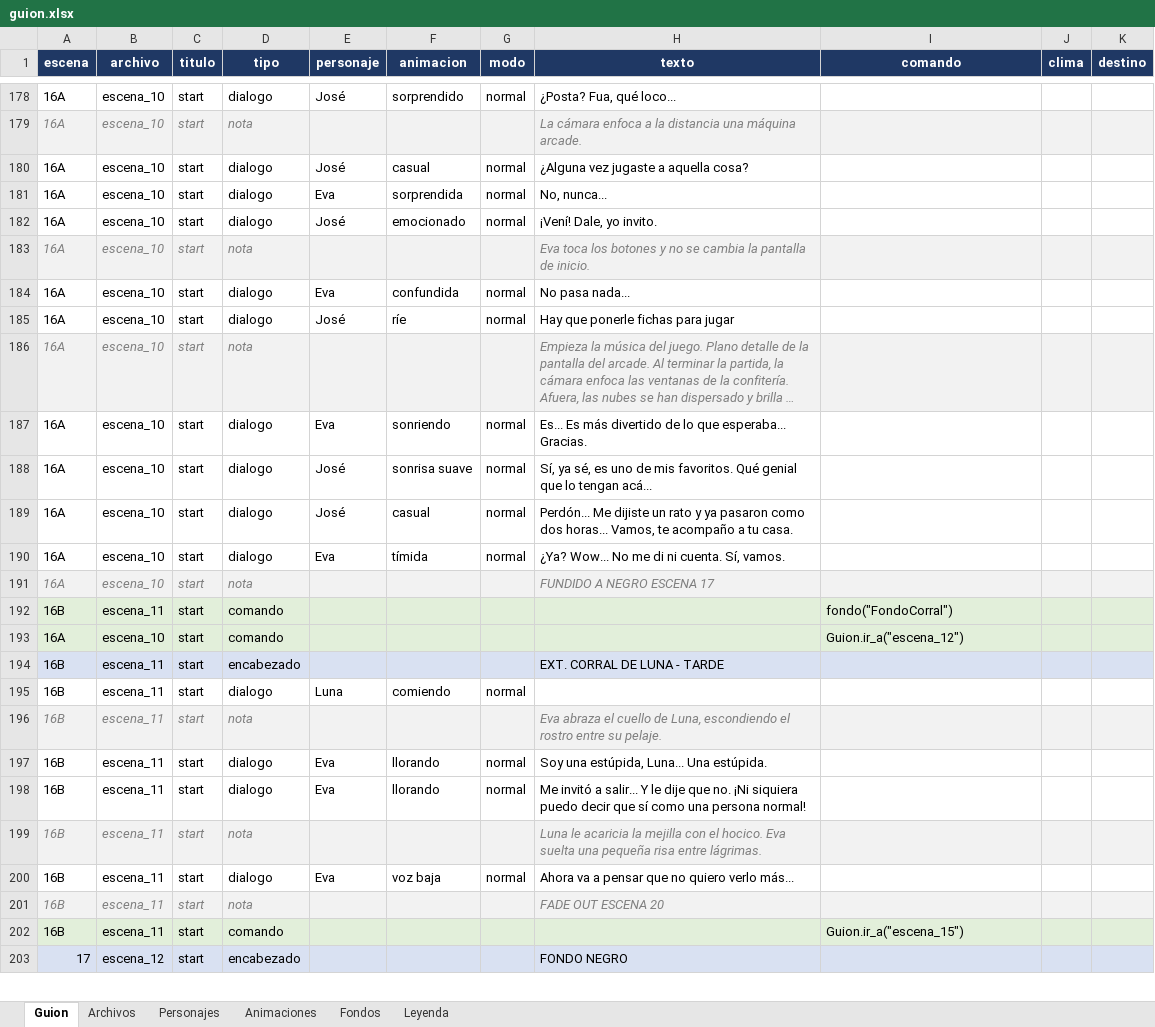
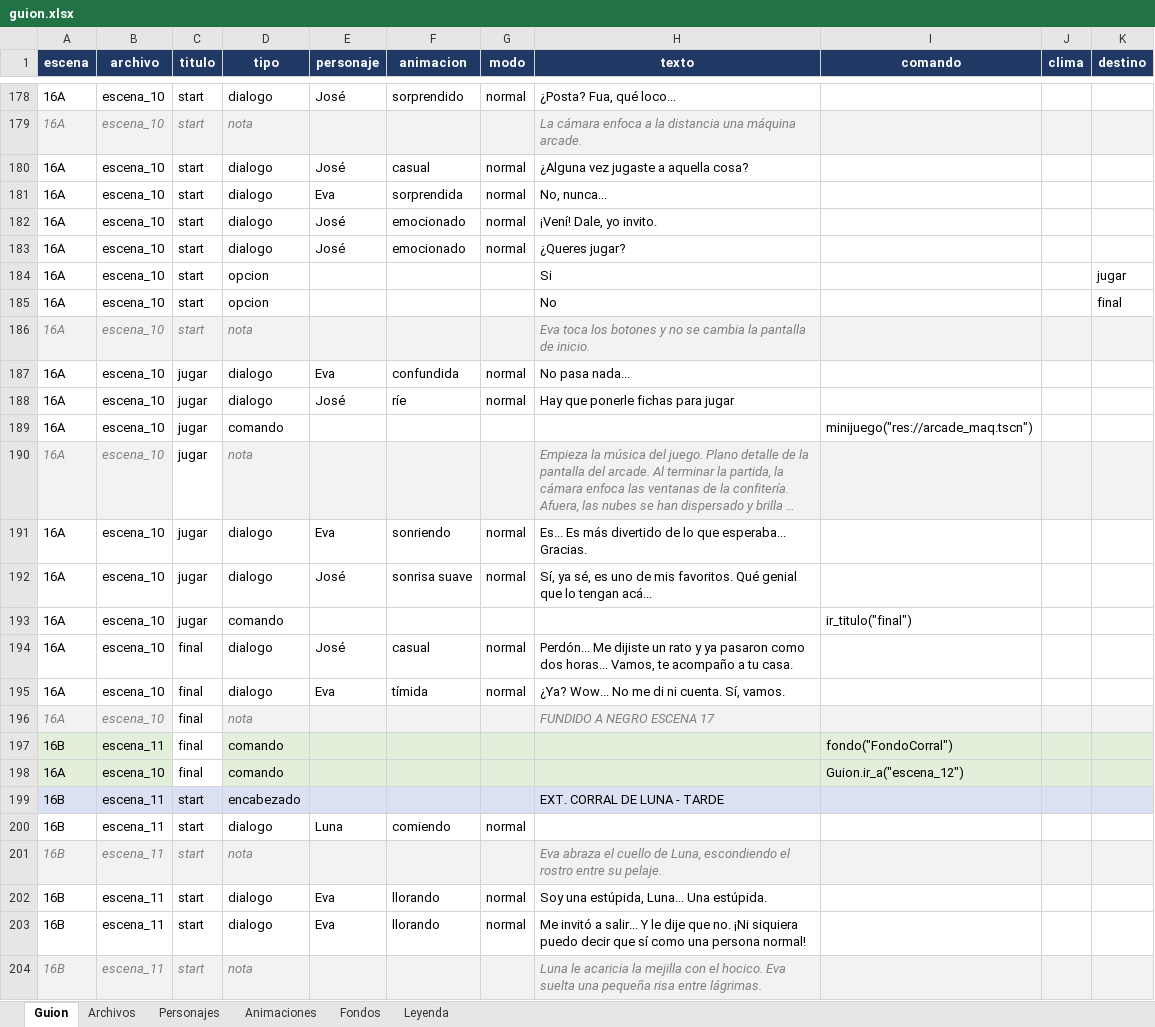
Before and after one commit to AdrianH-jpg/La_Ultima_Gota, an Excel workbook: guion/guion.xlsx, sheet Guion, drawn as a sheet; only a part is shown, gaps mark what is left out; the shorter side is filled out with more unchanged rows; long unchanged cells end in …; values as stored, in another font and other column widths than the file's, no borders; charts and pictures not drawn; addresses are those after the commit; the diff names each change by its address in the sheet, - before the commit and + after, or states it on an @@ line.

```diff
--- a/guion/guion.xlsx (sheet Guion)
+++ b/guion/guion.xlsx (sheet Guion)
+row 183: 16A | escena_10 | start | dialogo | José | emocionado | normal | ¿Queres jugar?
+row 184: 16A | escena_10 | start | opcion |  |  |  | Si |  |  | jugar
+row 185: 16A | escena_10 | start | opcion |  |  |  | No |  |  | final
-C187:C188 (titulo): start
+C187:C188 (titulo): jugar
+row 189: 16A | escena_10 | jugar | comando |  |  |  |  | minijuego("res://arcade_maq.tscn")
-C190:C192 (titulo): start
+C190:C192 (titulo): jugar
@@ C190 fill: #F2F2F2 → none, italic: on → off, text colour: #7F7F7F → black @@
+row 193: 16A | escena_10 | jugar | comando |  |  |  |  | ir_titulo("final")
-C194:C198 (titulo): start
+C194:C198 (titulo): final
@@ C196 fill: #F2F2F2 → none, italic: on → off, text colour: #7F7F7F → black @@
-C197:C198 fill: #E2EFDA
+C197:C198 fill: none
```
Also changed, not shown: sheet Archivos, sheet Animaciones, formulas that keep their value, charts or pictures, 20 other files.
